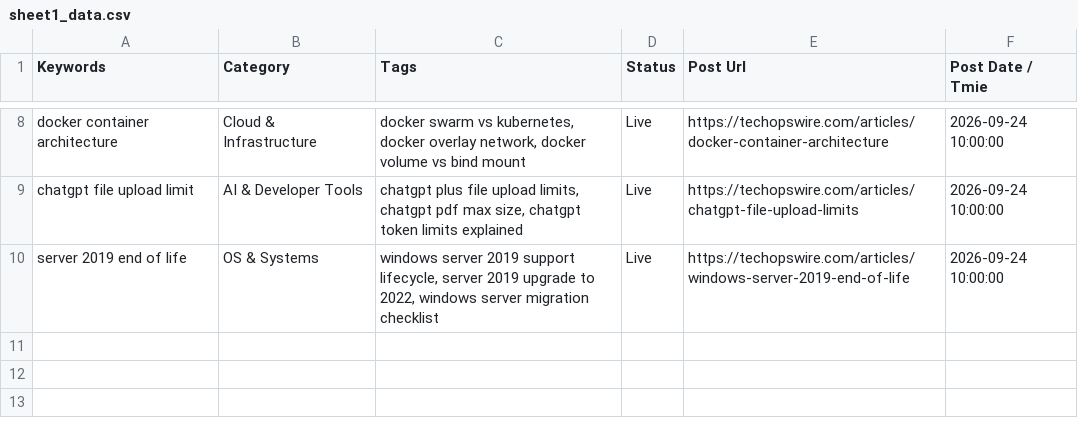
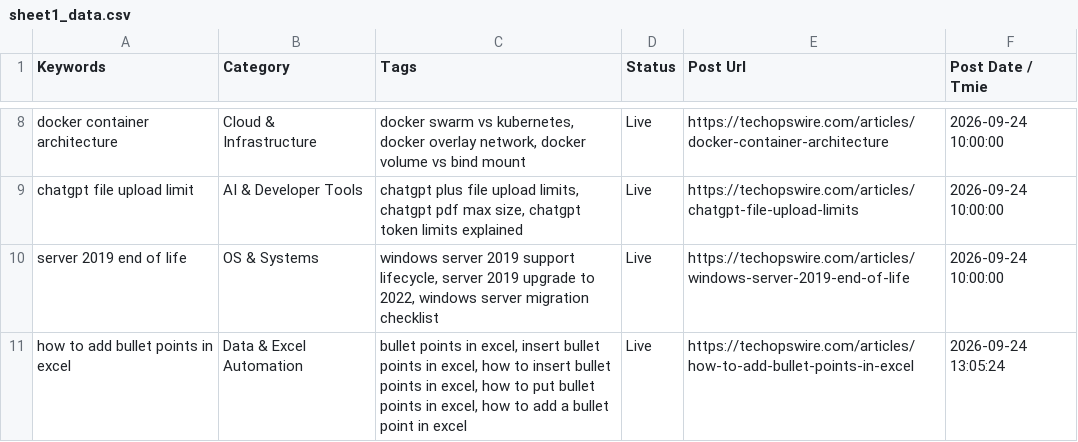
Before and after one commit to julianebaierr-gif/New-Tech-Website, a CSV file: scripts/sheet1_data.csv, drawn as a sheet; only a part is shown, gaps mark what is left out.

Commit message:
feat(daily-post): publish scheduled daily article and update sheet logs

```diff
--- a/scripts/sheet1_data.csv
+++ b/scripts/sheet1_data.csv
@@ -10 +10,2 @@ chatgpt file upload limit,AI & Developer Tools,"chatgpt plus file upload limits,
 server 2019 end of life,OS & Systems,"windows server 2019 support lifecycle, server 2019 upgrade to 2022, windows server migration checklist",Live,https://techopswire.com/articles/windows-server-2019-end-of-life,2026-09-24 10:00:00
+how to add bullet points in excel,Data & Excel Automation,"bullet points in excel, insert bullet points in excel, how to insert bullet points in excel, how to put bullet points in excel, how to add a bullet point in excel",Live,https://techopswire.com/articles/how-to-add-bullet-points-in-excel,2026-09-24 13:05:24
```
Also changed, not shown: scripts/sheet2_updated.csv.
